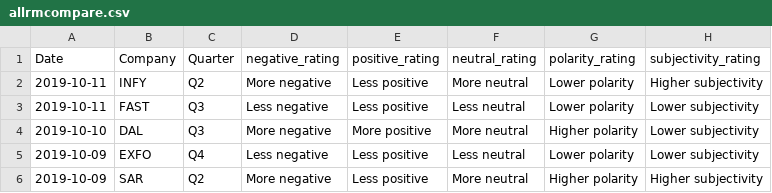
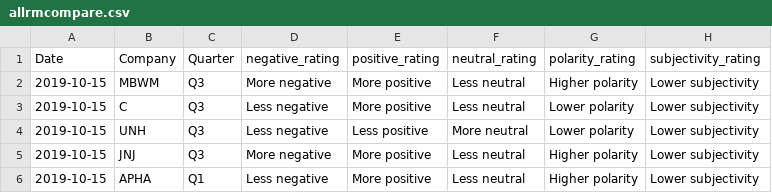
Before and after one commit to MCRen88/AI_Trade_Central, a CSV file: earnings/static/data/allrmcompare.csv, drawn as a sheet.

```diff
--- a/earnings/static/data/allrmcompare.csv
+++ b/earnings/static/data/allrmcompare.csv
@@ -1,6 +1,6 @@
 Date,Company,Quarter,negative_rating,positive_rating,neutral_rating,polarity_rating,subjectivity_rating
-2019-10-11,INFY,Q2,More negative ,Less positive,More neutral,Lower polarity,Higher subjectivity
-2019-10-11,FAST,Q3,Less negative,Less positive,Less neutral,Lower polarity,Lower subjectivity
-2019-10-10,DAL,Q3,More negative ,More positive,More neutral,Higher polarity,Lower subjectivity
-2019-10-09,EXFO,Q4,Less negative,Less positive,Less neutral,Lower polarity,Lower subjectivity
-2019-10-09,SAR,Q2,More negative ,Less positive,More neutral,Higher polarity,Higher subjectivity
+2019-10-15,MBWM,Q3,More negative ,More positive,Less neutral,Higher polarity,Lower subjectivity
+2019-10-15,C,Q3,Less negative,More positive,Less neutral,Lower polarity,Lower subjectivity
+2019-10-15,UNH,Q3,Less negative,Less positive,More neutral,Lower polarity,Lower subjectivity
+2019-10-15,JNJ,Q3,More negative ,More positive,Less neutral,Higher polarity,Lower subjectivity
+2019-10-15,APHA,Q1,Less negative,More positive,Less neutral,Higher polarity,Lower subjectivity
```
Also changed, not shown: earnings/static/data/sp500rmcompare.csv, 25 other files.
